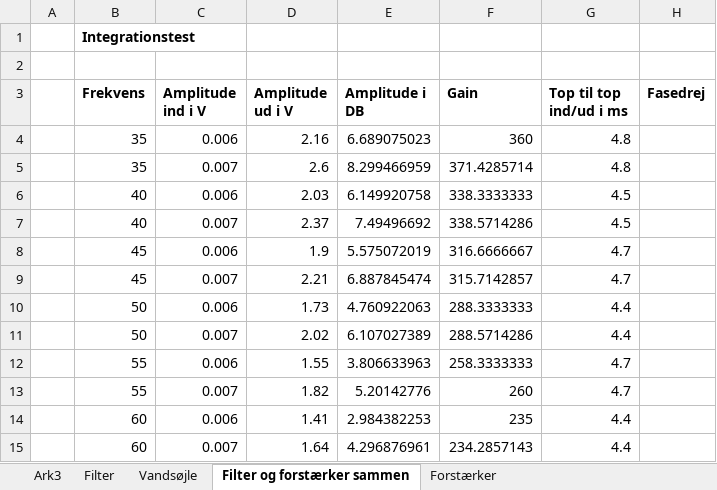
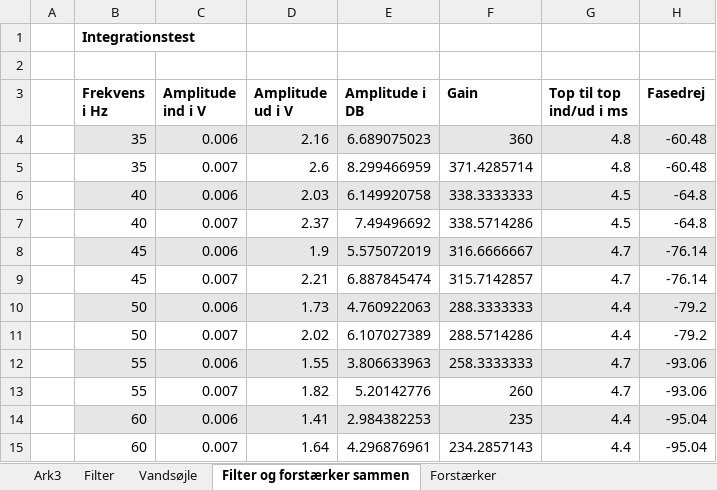
Before and after one commit to sarakirkeby/Semester-Projekt-3, an Excel workbook: Hardware/TheGoldenDoc (reg af forstærker) & filter.xlsx, sheet Filter og forstærker sammen, drawn as a sheet; values as stored, in another font and other column widths than the file's, no borders; charts and pictures not drawn; the diff names each change by its address in the sheet, - before the commit and + after, or states it on an @@ line.

```diff
--- a/Hardware/TheGoldenDoc (reg af forstærker) & filter.xlsx (sheet Filter og forstærker sammen)
+++ b/Hardware/TheGoldenDoc (reg af forstærker) & filter.xlsx (sheet Filter og forstærker sammen)
-B3: Frekvens
+B3: Frekvens i Hz
-B4:H4 fill: none
+B4:H4 fill: #E7E6E6
-H4:H5 (Fasedrej): (empty)
+H4:H5 (Fasedrej): -60.48
-B6:H6 fill: none
+B6:H6 fill: #E7E6E6
-H6:H7 (Fasedrej): (empty)
+H6:H7 (Fasedrej): -64.8
-B8:H8 fill: none
+B8:H8 fill: #E7E6E6
-H8:H9 (Fasedrej): (empty)
+H8:H9 (Fasedrej): -76.14
-B10:H10 fill: none
+B10:H10 fill: #E7E6E6
-H10:H11 (Fasedrej): (empty)
+H10:H11 (Fasedrej): -79.2
-B12:H12 fill: none
+B12:H12 fill: #E7E6E6
-H12:H13 (Fasedrej): (empty)
+H12:H13 (Fasedrej): -93.06
-B14:H14 fill: none
+B14:H14 fill: #E7E6E6
-H14:H15 (Fasedrej): (empty)
+H14:H15 (Fasedrej): -95.04
```
Also changed, not shown: sheet Forstærker, sheet Vandsøjle, sheet Filter, charts or pictures, 3 other files.
